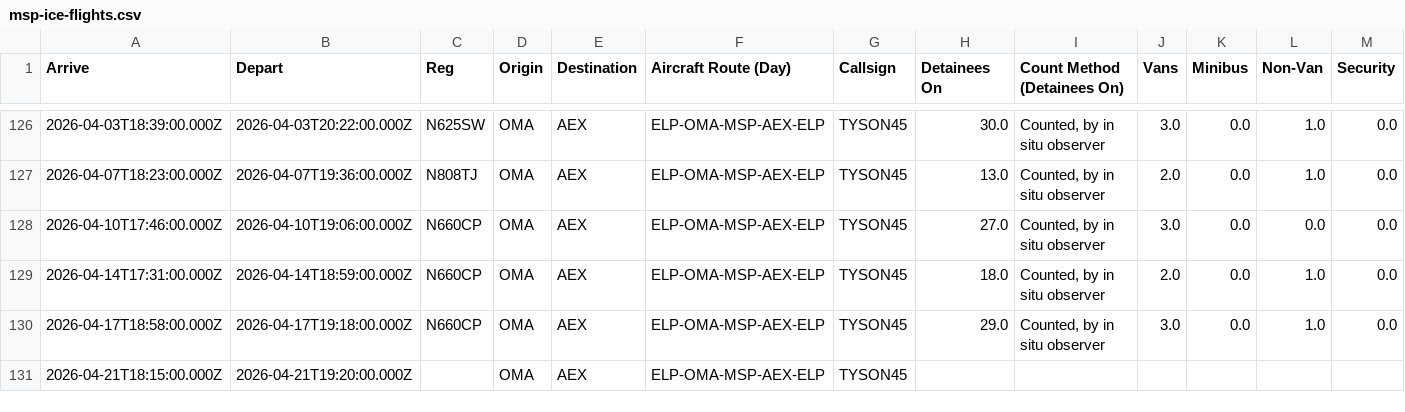
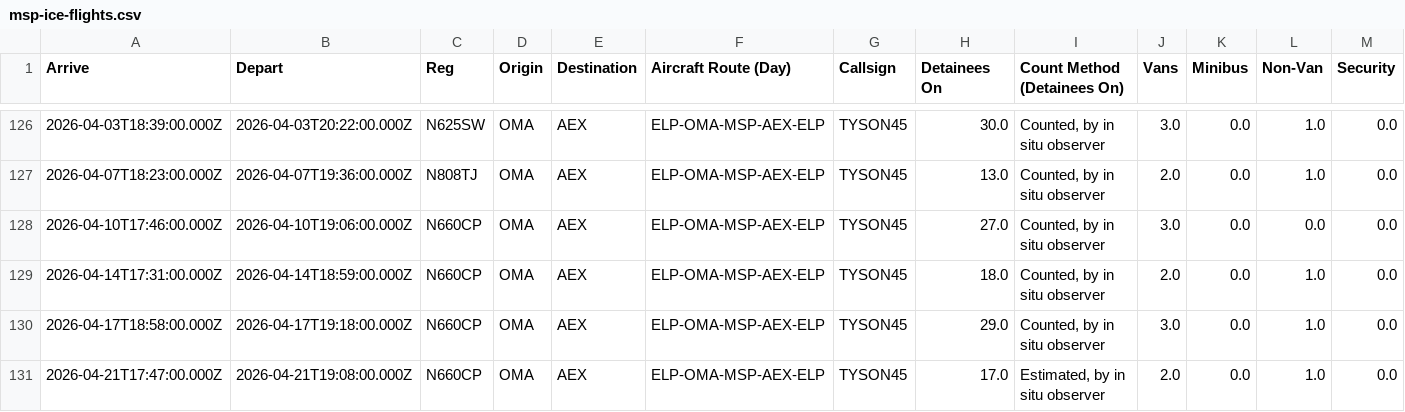
Before and after one commit to mbaynton/msp-ice-flights-shiny, a CSV file: msp-ice-flights.csv, drawn as a sheet; only a part is shown, gaps mark what is left out; removed rows and columns are numbered as before the commit, all else as after; rows hold the shown columns only; the diff names each change by its address in the sheet, - before the commit and + after, or states it on an @@ line.

```diff
--- a/msp-ice-flights.csv
+++ b/msp-ice-flights.csv
-row 131: 2026-04-21T18:15:00.000Z | 2026-04-21T19:20:00.000Z |  | OMA | AEX | ELP-OMA-MSP-AEX-ELP | TYSON45
+row 131: 2026-04-21T17:47:00.000Z | 2026-04-21T19:08:00.000Z | N660CP | OMA | AEX | ELP-OMA-MSP-AEX-ELP | TYSON45 | 17.0 | Estimated, by in situ observer | 2.0 | 0.0 | 1.0 | 0.0
```
